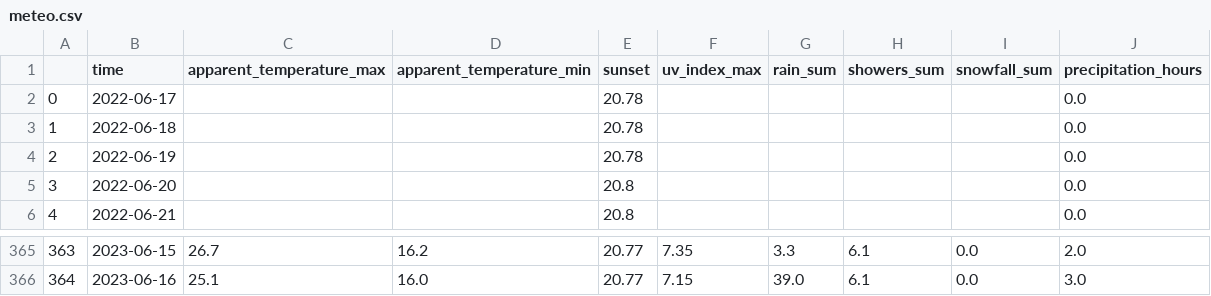
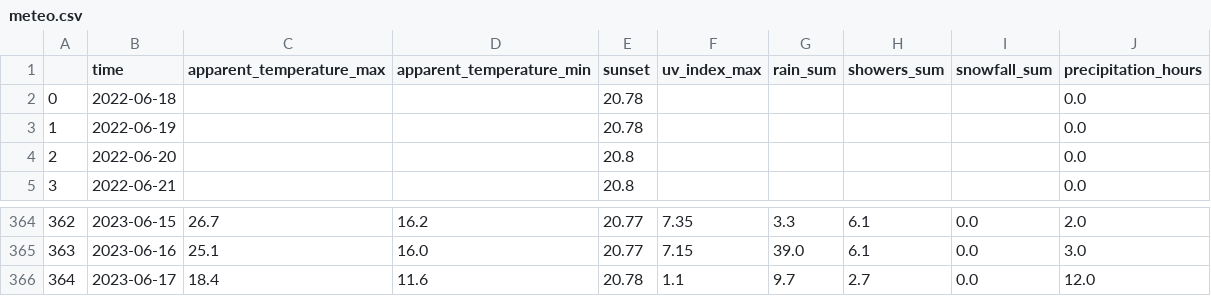
Before and after one commit to Last-Autumn-Leaf/dionysos, a CSV file: prevision/pre_processing/data/meteo.csv, drawn as a sheet; only a part is shown, gaps mark what is left out; removed rows and columns are numbered as before the commit, all else as after; the diff names each change by its address in the sheet, - before the commit and + after, or states it on an @@ line.

```diff
--- a/prevision/pre_processing/data/meteo.csv
+++ b/prevision/pre_processing/data/meteo.csv
-row 2: 0 | 2022-06-17 |  |  | 20.78 |  |  |  |  | 0.0
@@ column A renumbered between rows 2 and 365 @@
+row 366: 364 | 2023-06-17 | 18.4 | 11.6 | 20.78 | 1.1 | 9.7 | 2.7 | 0.0 | 12.0
```
Also changed, not shown: prevision/pre_processing/data/affluence.csv, 13 other files.
